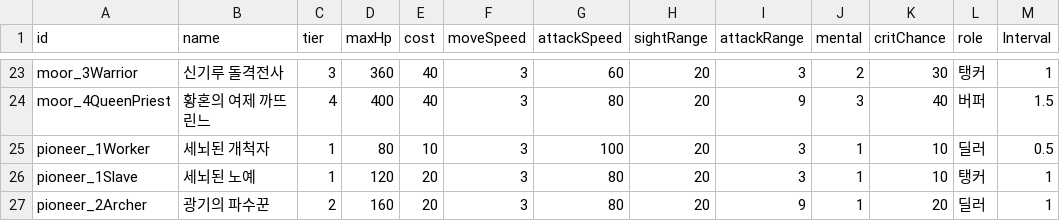
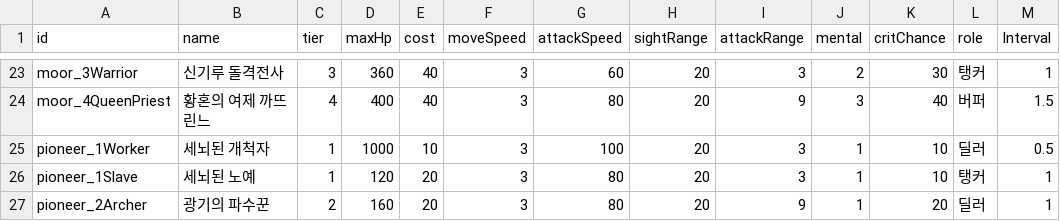
Before and after one commit to Team-Custos/Project_UndyingDefense, a CSV file: Assets/ExcelUnitData.csv, drawn as a sheet; only a part is shown, gaps mark what is left out.

```diff
--- a/Assets/ExcelUnitData.csv
+++ b/Assets/ExcelUnitData.csv
@@ -24,3 +24,3 @@ moor_3Warrior,신기루 돌격전사,3,360,40,3,60,20,3,2,30,탱커,1
 moor_4QueenPriest,황혼의 여제 까뜨린느,4,400,40,3,80,20,9,3,40,버퍼,1.5
-pioneer_1Worker,세뇌된 개척자,1,80,10,3,100,20,3,1,10,딜러,0.5
+pioneer_1Worker,세뇌된 개척자,1,1000,10,3,100,20,3,1,10,딜러,0.5
 pioneer_1Slave,세뇌된 노예,1,120,20,3,80,20,3,1,10,탱커,1
```
Also changed, not shown: 10 other files.
